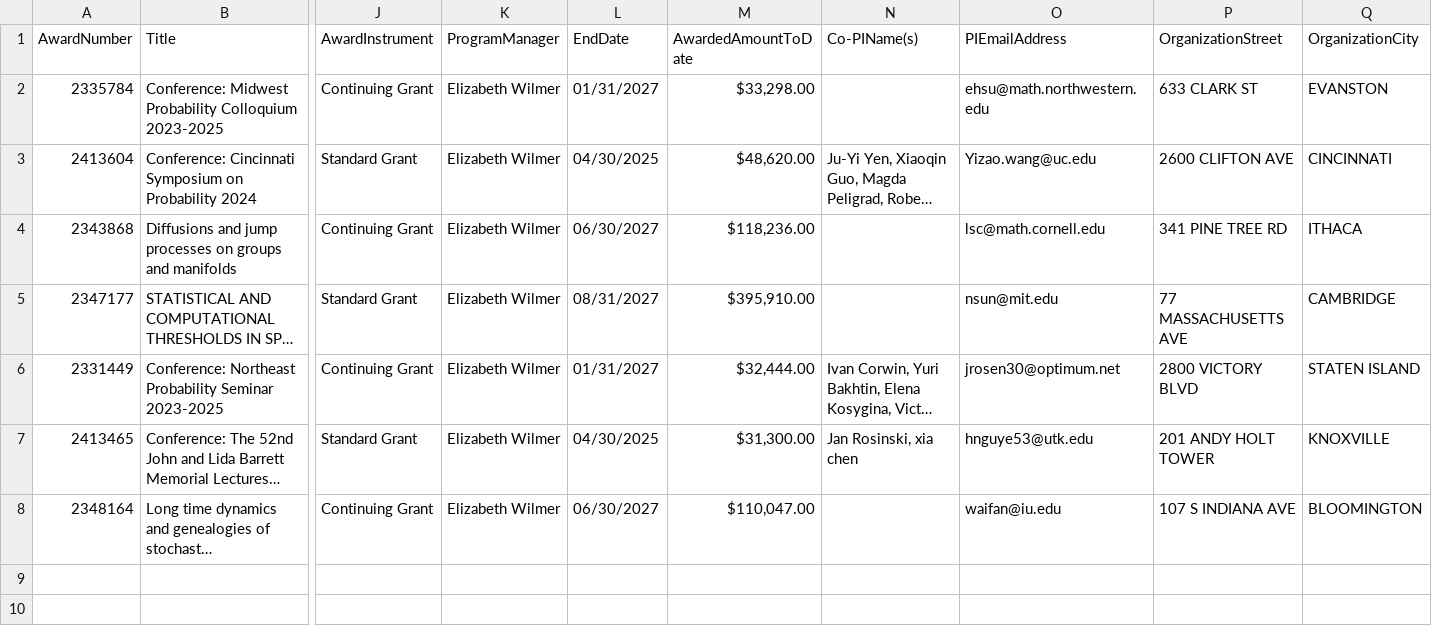
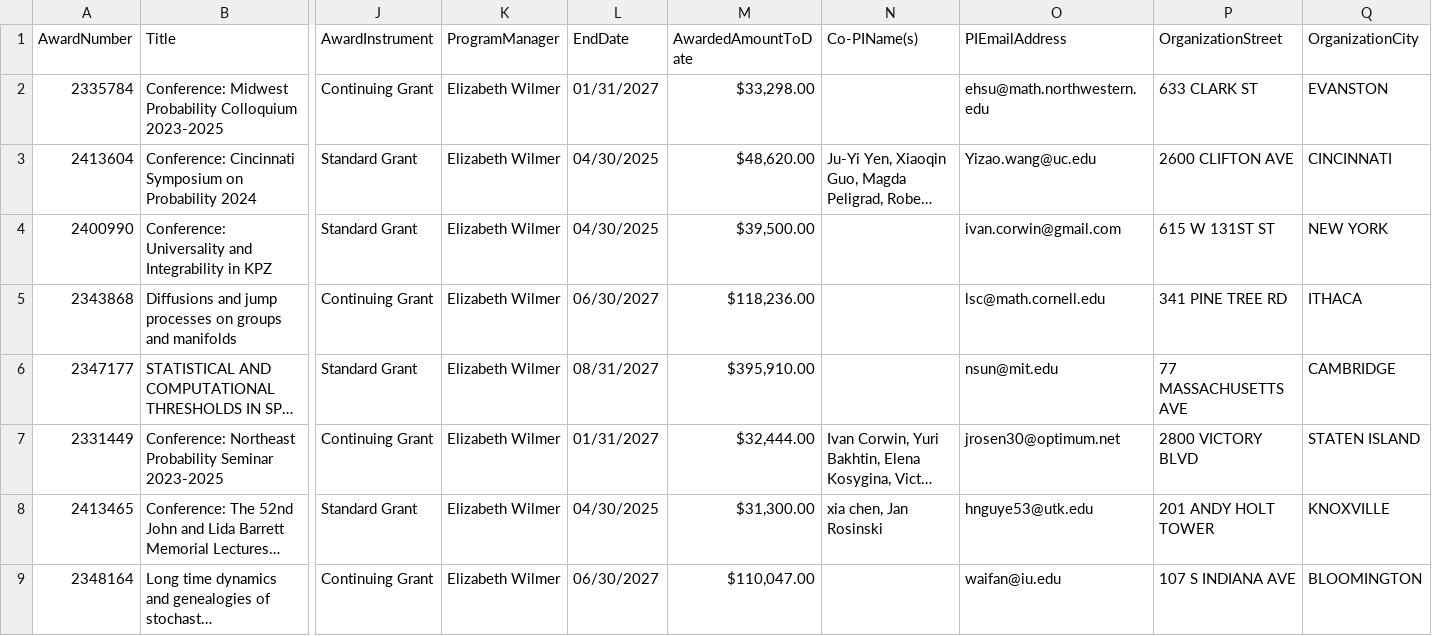
Before and after one commit to lowrank/NSF-DMS-awards, a CSV file: Probability/Awards-Probability-2024.csv, drawn as a sheet; only a part is shown, gaps mark what is left out; long unchanged cells end in …; addresses are those after the commit; rows hold the shown columns only; the diff names each change by its address in the sheet, - before the commit and + after, or states it on an @@ line.

Commit message:
Update Awards

```diff
--- a/Probability/Awards-Probability-2024.csv
+++ b/Probability/Awards-Probability-2024.csv
+row 4: 2400990 | Conference: Universality and Integrability in KPZ | Standard Grant | Elizabeth Wilmer | 04/30/2025 | $39,500.00 |  | ivan.corwin@gmail.com | 615 W 131ST ST | NEW YORK
-N8 (Co-PIName(s)): Jan Rosinski, xia chen
+N8 (Co-PIName(s)): xia chen, Jan Rosinski
```
Also changed, not shown: Statistics/Awards-Statistics-2024.csv.
